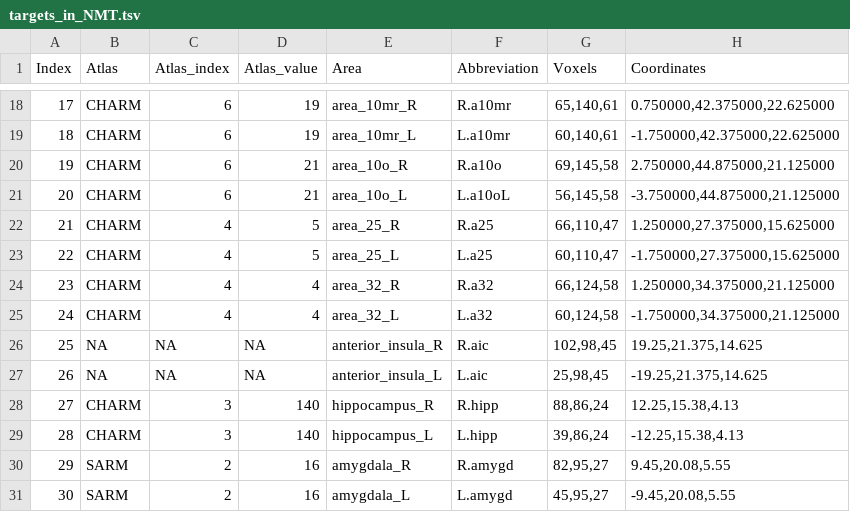
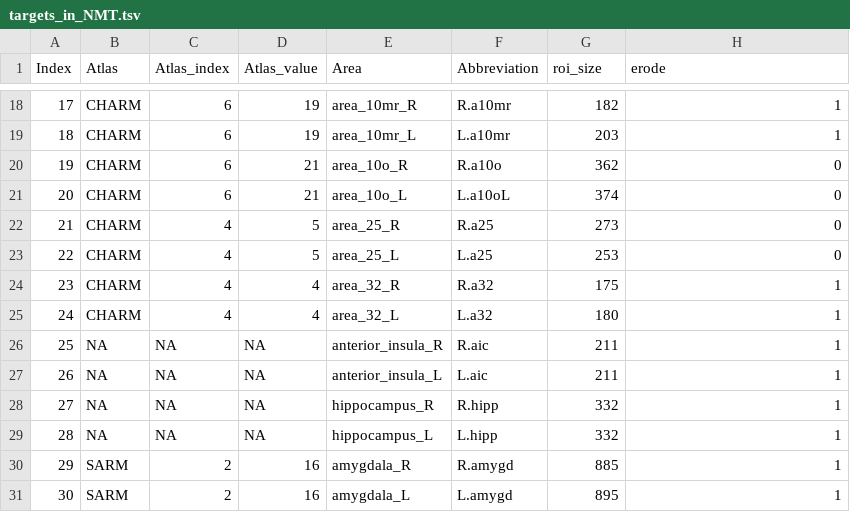
Before and after one commit to edrojas3/nhp_data_processing, a TSV file: files/targets_in_NMT.tsv, drawn as a sheet; only a part is shown, gaps mark what is left out; the diff covers the shown part only.

```diff
--- a/files/targets_in_NMT.tsv
+++ b/files/targets_in_NMT.tsv
@@ -1 +1 @@
-Index	Atlas	Atlas_index	Atlas_value	Area	Abbreviation	Voxels	Coordinates
+Index	Atlas	Atlas_index	Atlas_value	Area	Abbreviation	roi_size	erode
@@ -18,14 +18,14 @@ Index	Atlas	Atlas_index	Atlas_value	Area	Abbreviation	Voxels	Coordinates
-17	CHARM	6	19	area_10mr_R	R.a10mr	65,140,61	0.750000,42.375000,22.625000
-18	CHARM	6	19	area_10mr_L	L.a10mr	60,140,61	-1.750000,42.375000,22.625000
-19	CHARM	6	21	area_10o_R	R.a10o	69,145,58	2.750000,44.875000,21.125000
-20	CHARM	6	21	area_10o_L	L.a10oL	56,145,58	-3.750000,44.875000,21.125000
-21	CHARM	4	5	area_25_R	R.a25	66,110,47	1.250000,27.375000,15.625000
-22	CHARM	4	5	area_25_L	L.a25	60,110,47	-1.750000,27.375000,15.625000
-23	CHARM	4	4	area_32_R	R.a32	66,124,58	1.250000,34.375000,21.125000
-24	CHARM	4	4	area_32_L	L.a32	60,124,58	-1.750000,34.375000,21.125000
-25	NA	NA	NA	anterior_insula_R	R.aic	102,98,45	19.25,21.375,14.625
-26	NA	NA	NA	anterior_insula_L	L.aic	25,98,45	-19.25,21.375,14.625
-27	CHARM	3	140	hippocampus_R	R.hipp	88,86,24	12.25,15.38,4.13
-28	CHARM	3	140	hippocampus_L	L.hipp	39,86,24	-12.25,15.38,4.13
-29	SARM	2	16	amygdala_R	R.amygd	82,95,27	9.45,20.08,5.55
-30	SARM	2	16	amygdala_L	L.amygd	45,95,27	-9.45,20.08,5.55
+17	CHARM	6	19	area_10mr_R	R.a10mr	182	1
+18	CHARM	6	19	area_10mr_L	L.a10mr	203	1
+19	CHARM	6	21	area_10o_R	R.a10o	362	0
+20	CHARM	6	21	area_10o_L	L.a10oL	374	0
+21	CHARM	4	5	area_25_R	R.a25	273	0
+22	CHARM	4	5	area_25_L	L.a25	253	0
+23	CHARM	4	4	area_32_R	R.a32	175	1
+24	CHARM	4	4	area_32_L	L.a32	180	1
+25	NA	NA	NA	anterior_insula_R	R.aic	211	1
+26	NA	NA	NA	anterior_insula_L	L.aic	211	1
+27	NA	NA	NA	hippocampus_R	R.hipp	332	1
+28	NA	NA	NA	hippocampus_L	L.hipp	332	1
+29	SARM	2	16	amygdala_R	R.amygd	885	1
+30	SARM	2	16	amygdala_L	L.amygd	895	1
```
Also changed, not shown: 36 edited cells elsewhere in this file, 6 other files.
